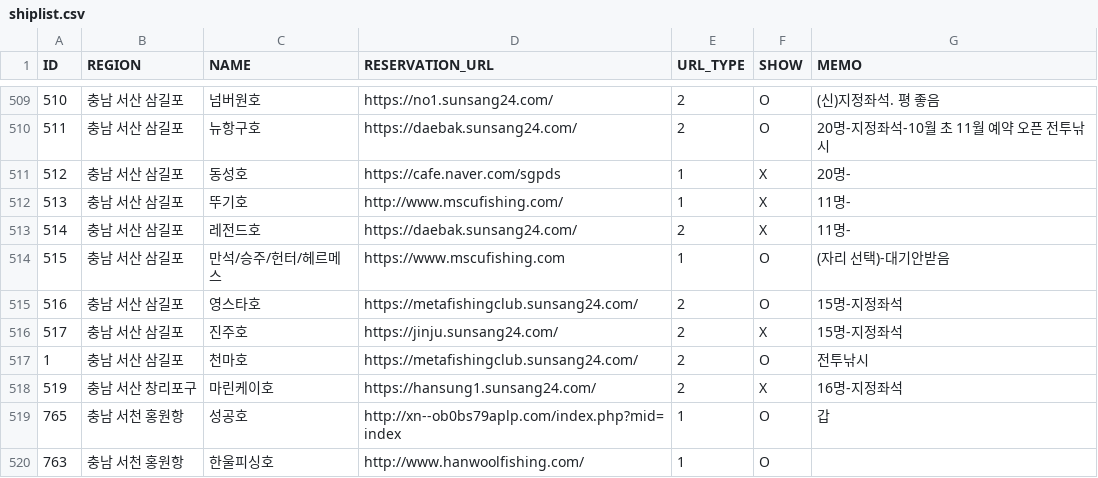
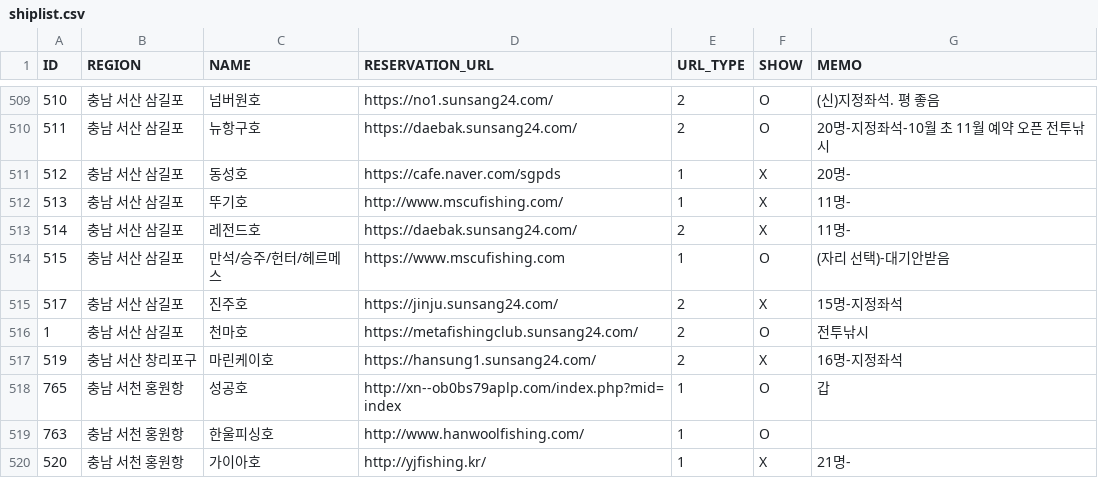
Before and after one commit to seong-geon-choi/ship, a CSV file: shiplist.csv, drawn as a sheet; only a part is shown, gaps mark what is left out; the shorter side is filled out with more unchanged rows; the diff names each change by its address in the sheet, - before the commit and + after, or states it on an @@ line.

Commit message:
배 목록 업데이트

```diff
--- a/shiplist.csv
+++ b/shiplist.csv
-row 515: 516 | 충남 서산 삼길포 | 영스타호 | https://metafishingclub.sunsang24.com/ | 2 | O | 15명-지정좌석
```
